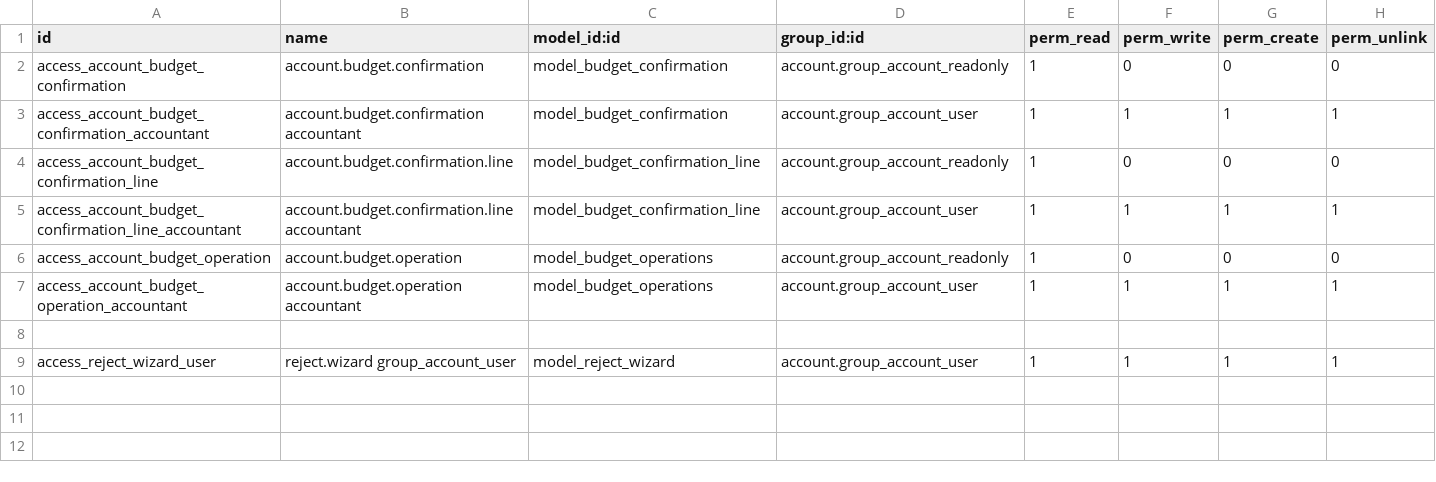
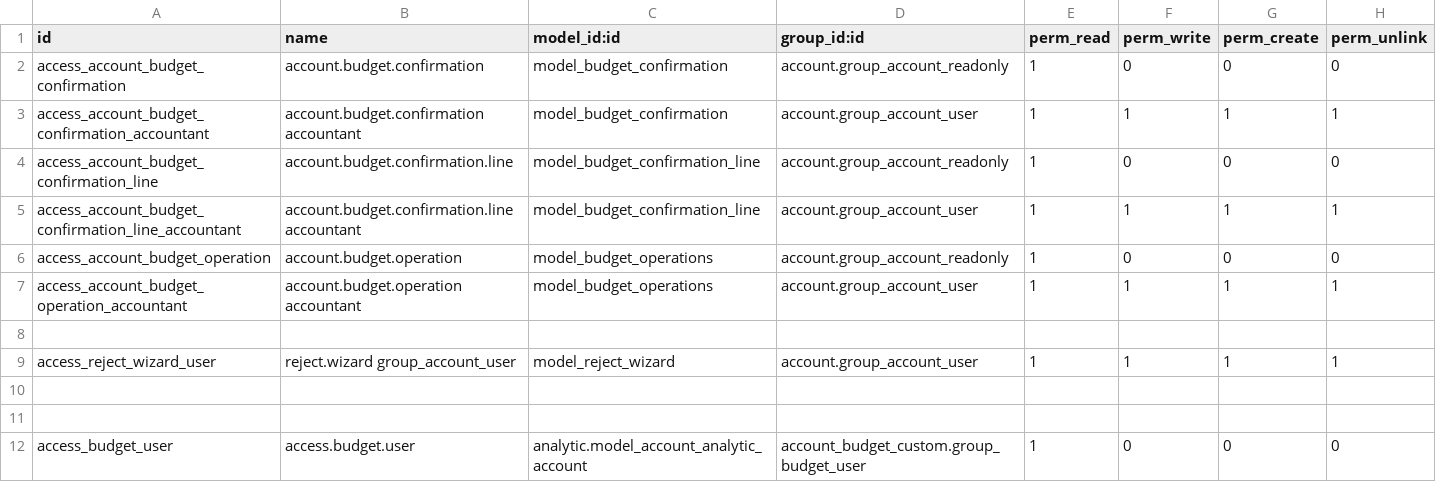
Before and after one commit to bayan4nas/odex25, a CSV file: odex25_accounting/account_budget_custom/security/ir.model.access.csv, drawn as a sheet; the diff names each change by its address in the sheet, - before the commit and + after, or states it on an @@ line.

Commit message:
add accounting updates

```diff
--- a/odex25_accounting/account_budget_custom/security/ir.model.access.csv
+++ b/odex25_accounting/account_budget_custom/security/ir.model.access.csv
+row 10: (empty)
+row 11: (empty)
+row 12: access_budget_user | access.budget.user | analytic.model_account_analytic_account | account_budget_custom.group_budget_user | 1 | 0 | 0 | 0
```
Also changed, not shown: 44 other files.
